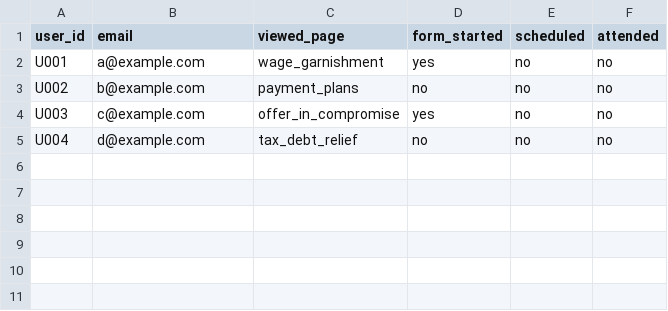
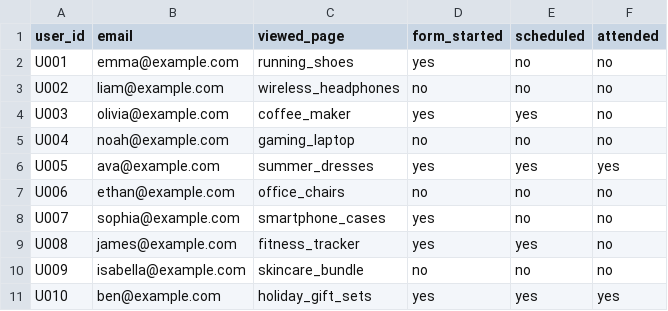
Before and after one commit to EchoVoice-AI/EchoVoice-AI, a CSV file: data/customer_events.csv, drawn as a sheet.

Commit message:
Update customer_events.csv with retail data
Added new customer event records with updated retail domain data data.

```diff
--- a/data/customer_events.csv
+++ b/data/customer_events.csv
@@ -1,5 +1,11 @@
 user_id,email,viewed_page,form_started,scheduled,attended
-U001,a@example.com,wage_garnishment,yes,no,no
-U002,b@example.com,payment_plans,no,no,no
-U003,c@example.com,offer_in_compromise,yes,no,no
-U004,d@example.com,tax_debt_relief,no,no,no
+U001,emma@example.com,running_shoes,yes,no,no
+U002,liam@example.com,wireless_headphones,no,no,no
+U003,olivia@example.com,coffee_maker,yes,yes,no
+U004,noah@example.com,gaming_laptop,no,no,no
+U005,ava@example.com,summer_dresses,yes,yes,yes
+U006,ethan@example.com,office_chairs,no,no,no
+U007,sophia@example.com,smartphone_cases,yes,no,no
+U008,james@example.com,fitness_tracker,yes,yes,no
+U009,isabella@example.com,skincare_bundle,no,no,no
+U010,ben@example.com,holiday_gift_sets,yes,yes,yes
```
